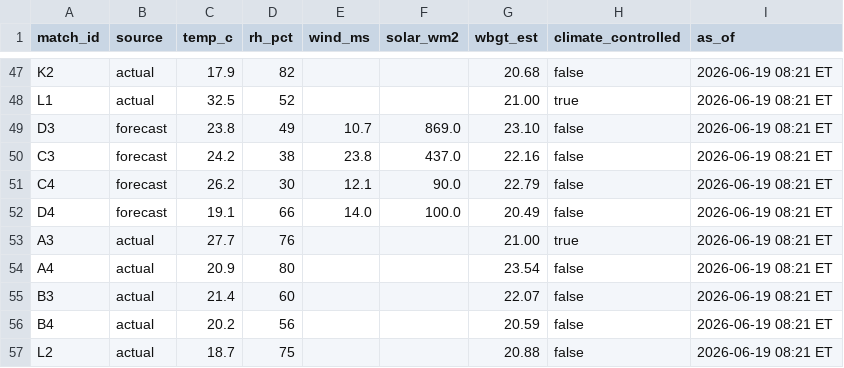
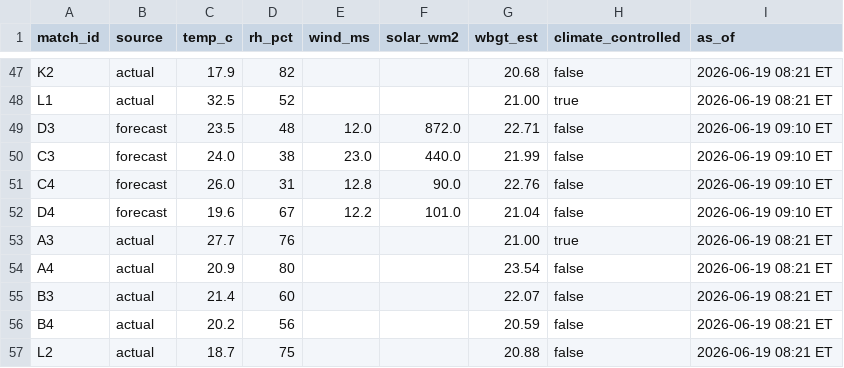
Before and after one commit to alxgriff/wc26-hub, a CSV file: data/weather_log.csv, drawn as a sheet; only a part is shown, gaps mark what is left out.

```diff
--- a/data/weather_log.csv
+++ b/data/weather_log.csv
@@ -48,6 +48,6 @@ K2,actual,17.9,82,,,20.68,false,2026-06-19 08:21 ET
 L1,actual,32.5,52,,,21.00,true,2026-06-19 08:21 ET
-D3,forecast,23.8,49,10.7,869.0,23.10,false,2026-06-19 08:21 ET
-C3,forecast,24.2,38,23.8,437.0,22.16,false,2026-06-19 08:21 ET
-C4,forecast,26.2,30,12.1,90.0,22.79,false,2026-06-19 08:21 ET
-D4,forecast,19.1,66,14.0,100.0,20.49,false,2026-06-19 08:21 ET
+D3,forecast,23.5,48,12.0,872.0,22.71,false,2026-06-19 09:10 ET
+C3,forecast,24.0,38,23.0,440.0,21.99,false,2026-06-19 09:10 ET
+C4,forecast,26.0,31,12.8,90.0,22.76,false,2026-06-19 09:10 ET
+D4,forecast,19.6,67,12.2,101.0,21.04,false,2026-06-19 09:10 ET
 A3,actual,27.7,76,,,21.00,true,2026-06-19 08:21 ET
```
Also changed, not shown: 53 other files.
